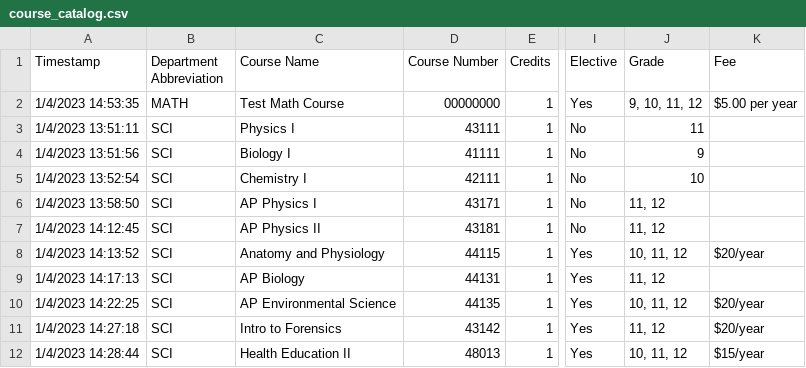
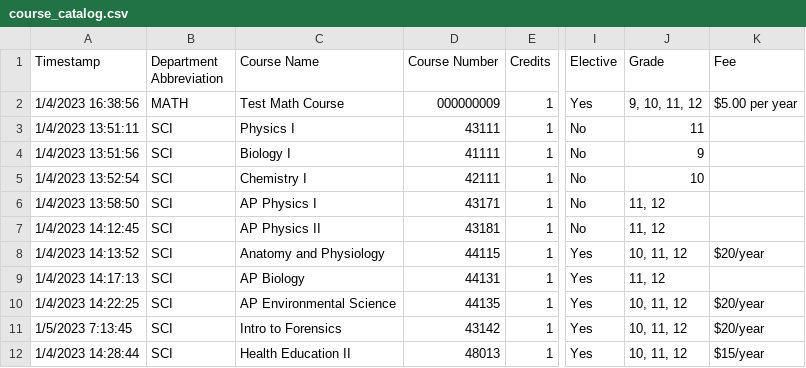
Before and after one commit to jono-openworld/vvhscatalog, a CSV file: course_catalog.csv, drawn as a sheet; only a part is shown, gaps mark what is left out; the diff names each change by its address in the sheet, - before the commit and + after, or states it on an @@ line.

```diff
--- a/course_catalog.csv
+++ b/course_catalog.csv
-A2 (Timestamp): 1/4/2023 14:53:35
+A2 (Timestamp): 1/4/2023 16:38:56
-D2 (Course Number): 00000000
+D2 (Course Number): 000000009
-A11 (Timestamp): 1/4/2023 14:27:18
+A11 (Timestamp): 1/5/2023 7:13:45
-J11 (Grade): 11, 12
+J11 (Grade): 10, 11, 12
```
Also changed, not shown: 3 other files.
